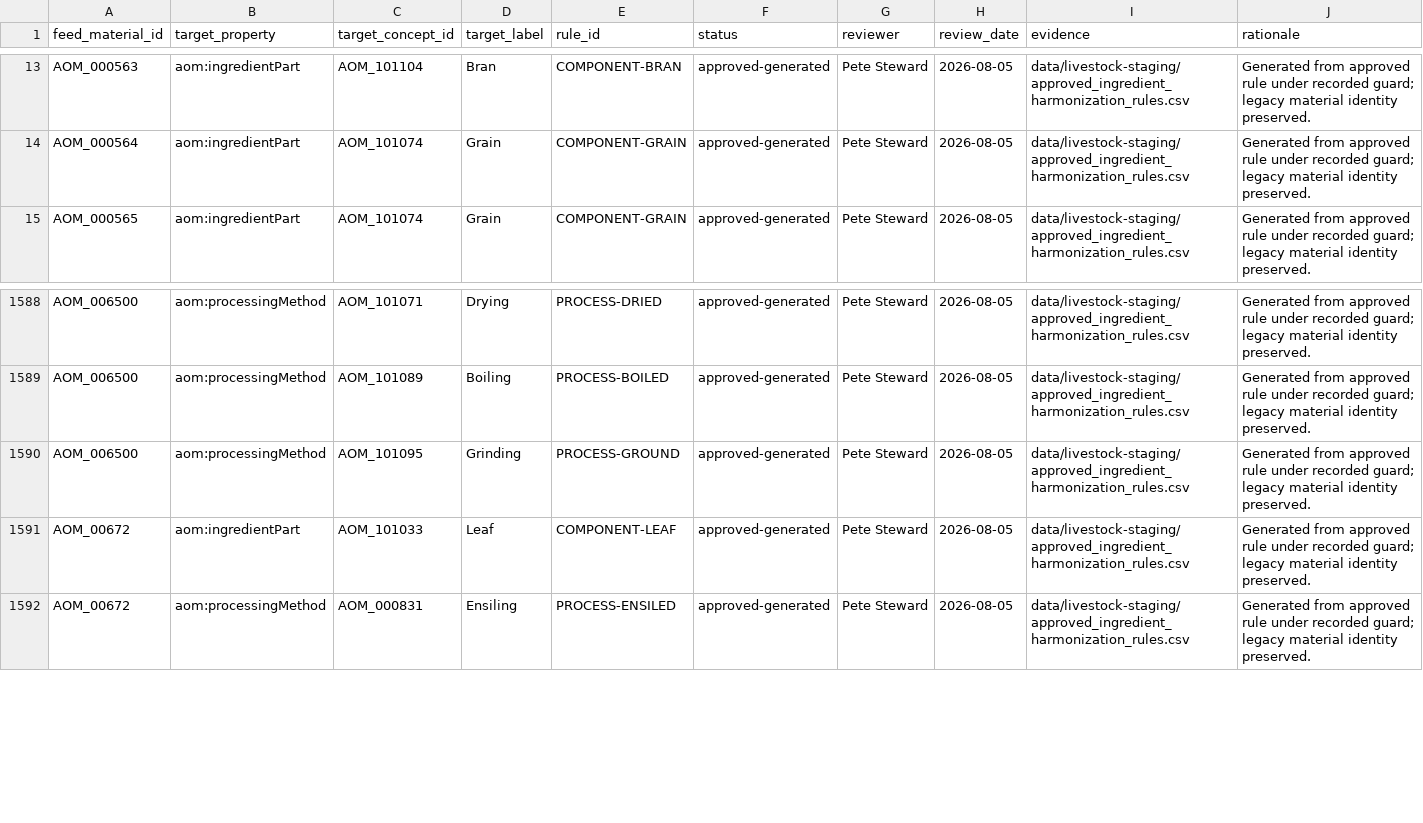
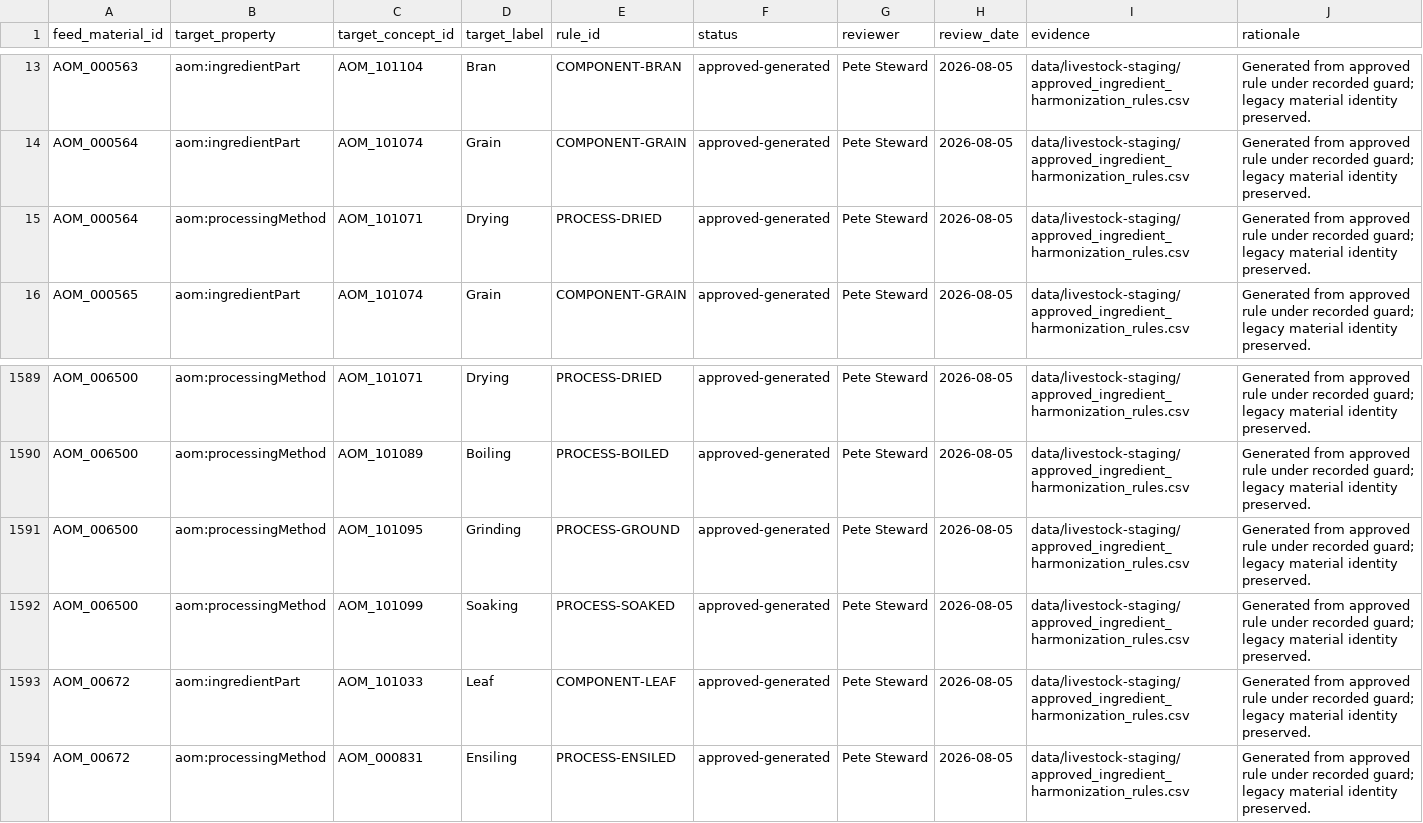
Before and after one commit to ERAgriculture/era-aom, a CSV file: data/livestock-staging/approved_generated_feed_material_facets.csv, drawn as a sheet; only a part is shown, gaps mark what is left out; the diff names each change by its address in the sheet, - before the commit and + after, or states it on an @@ line.

Commit message:
fix: consolidate ingredient model gaps

```diff
--- a/data/livestock-staging/approved_generated_feed_material_facets.csv
+++ b/data/livestock-staging/approved_generated_feed_material_facets.csv
+row 15: AOM_000564 | aom:processingMethod | AOM_101071 | Drying | PROCESS-DRIED | approved-generated | Pete Steward | 2026-08-05 | data/livestock-staging/approved_ingredient_harmonization_rules.csv | Generated from approved rule under recorded guard; legacy material identity preserved.
+row 1592: AOM_006500 | aom:processingMethod | AOM_101099 | Soaking | PROCESS-SOAKED | approved-generated | Pete Steward | 2026-08-05 | data/livestock-staging/approved_ingredient_harmonization_rules.csv | Generated from approved rule under recorded guard; legacy material identity preserved.
```
Also changed, not shown: dist/releases/2026.1-rc.1/feed-material-facets.csv, review/livestock-v5/ingredient_exception_queue.csv, 35 other files.
